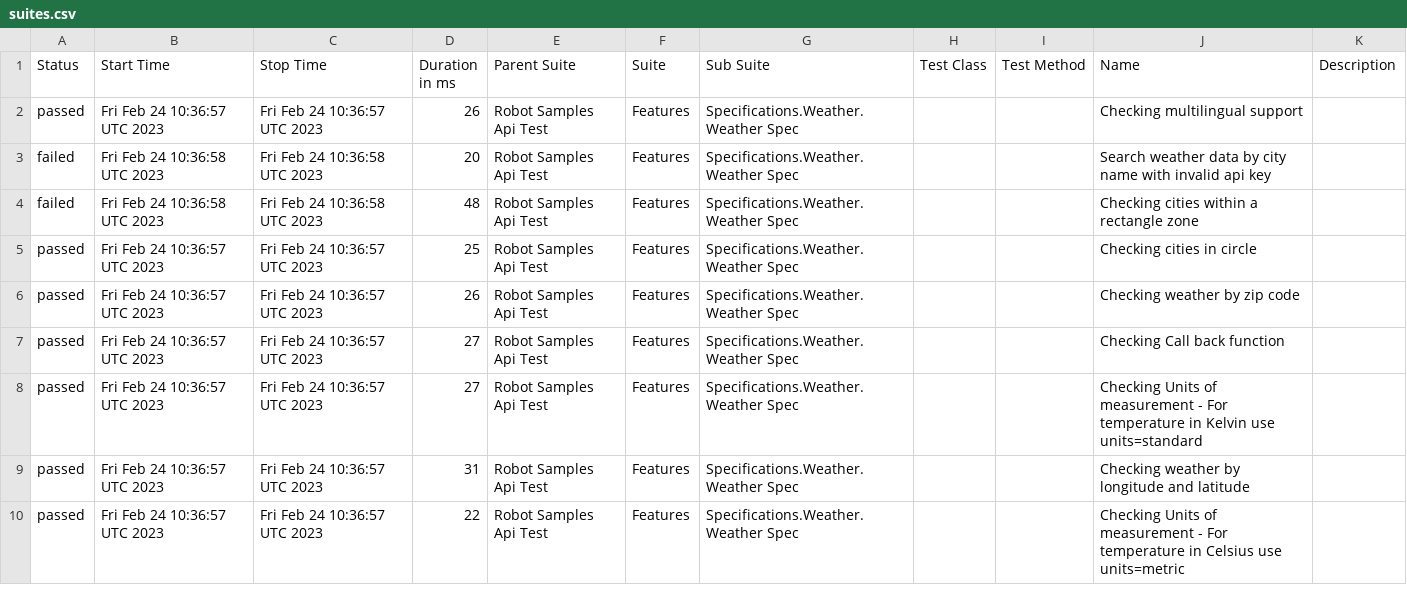
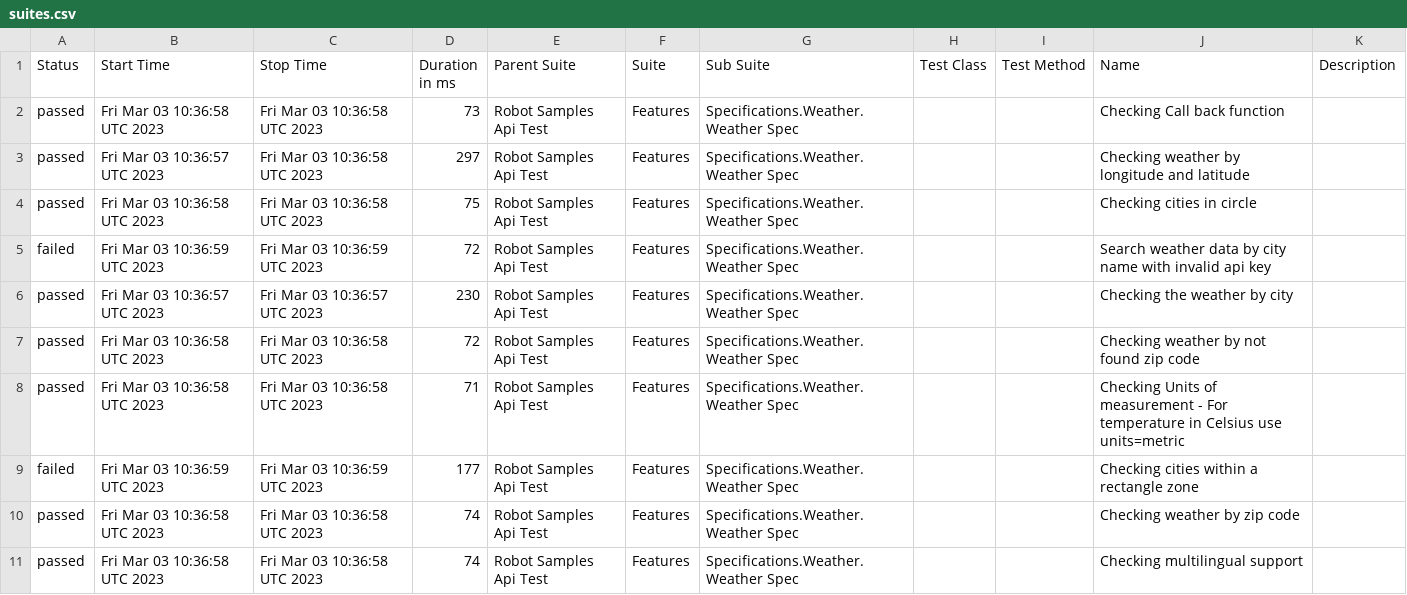
Before and after one commit to reinaldorossetti/robot_samples_api_test, a CSV file: allure-results/data/suites.csv, drawn as a sheet; only a part is shown; the diff covers the shown part only.

```diff
--- a/allure-results/data/suites.csv
+++ b/allure-results/data/suites.csv
@@ -1,10 +1,11 @@
 "Status","Start Time","Stop Time","Duration in ms","Parent Suite","Suite","Sub Suite","Test Class","Test Method","Name","Description"
-"passed","Fri Feb 24 10:36:57 UTC 2023","Fri Feb 24 10:36:57 UTC 2023","26","Robot Samples Api Test","Features","Specifications.Weather.Weather Spec","","","Checking multilingual support",""
-"failed","Fri Feb 24 10:36:58 UTC 2023","Fri Feb 24 10:36:58 UTC 2023","20","Robot Samples Api Test","Features","Specifications.Weather.Weather Spec","","","Search weather data by city name with invalid api key",""
-"failed","Fri Feb 24 10:36:58 UTC 2023","Fri Feb 24 10:36:58 UTC 2023","48","Robot Samples Api Test","Features","Specifications.Weather.Weather Spec","","","Checking cities within a rectangle zone",""
-"passed","Fri Feb 24 10:36:57 UTC 2023","Fri Feb 24 10:36:57 UTC 2023","25","Robot Samples Api Test","Features","Specifications.Weather.Weather Spec","","","Checking cities in circle",""
-"passed","Fri Feb 24 10:36:57 UTC 2023","Fri Feb 24 10:36:57 UTC 2023","26","Robot Samples Api Test","Features","Specifications.Weather.Weather Spec","","","Checking weather by zip code",""
-"passed","Fri Feb 24 10:36:57 UTC 2023","Fri Feb 24 10:36:57 UTC 2023","27","Robot Samples Api Test","Features","Specifications.Weather.Weather Spec","","","Checking Call back function",""
-"passed","Fri Feb 24 10:36:57 UTC 2023","Fri Feb 24 10:36:57 UTC 2023","27","Robot Samples Api Test","Features","Specifications.Weather.Weather Spec","","","Checking Units of measurement - For temperature in Kelvin use units=standard",""
-"passed","Fri Feb 24 10:36:57 UTC 2023","Fri Feb 24 10:36:57 UTC 2023","31","Robot Samples Api Test","Features","Specifications.Weather.Weather Spec","","","Checking weather by longitude and latitude",""
-"passed","Fri Feb 24 10:36:57 UTC 2023","Fri Feb 24 10:36:57 UTC 2023","22","Robot Samples Api Test","Features","Specifications.Weather.Weather Spec","","","Checking Units of measurement - For temperature in Celsius use units=metric",""
+"passed","Fri Mar 03 10:36:58 UTC 2023","Fri Mar 03 10:36:58 UTC 2023","73","Robot Samples Api Test","Features","Specifications.Weather.Weather Spec","","","Checking Call back function",""
+"passed","Fri Mar 03 10:36:57 UTC 2023","Fri Mar 03 10:36:58 UTC 2023","297","Robot Samples Api Test","Features","Specifications.Weather.Weather Spec","","","Checking weather by longitude and latitude",""
+"passed","Fri Mar 03 10:36:58 UTC 2023","Fri Mar 03 10:36:58 UTC 2023","75","Robot Samples Api Test","Features","Specifications.Weather.Weather Spec","","","Checking cities in circle",""
+"failed","Fri Mar 03 10:36:59 UTC 2023","Fri Mar 03 10:36:59 UTC 2023","72","Robot Samples Api Test","Features","Specifications.Weather.Weather Spec","","","Search weather data by city name with invalid api key",""
+"passed","Fri Mar 03 10:36:57 UTC 2023","Fri Mar 03 10:36:57 UTC 2023","230","Robot Samples Api Test","Features","Specifications.Weather.Weather Spec","","","Checking the weather by city",""
+"passed","Fri Mar 03 10:36:58 UTC 2023","Fri Mar 03 10:36:58 UTC 2023","72","Robot Samples Api Test","Features","Specifications.Weather.Weather Spec","","","Checking weather by not found zip code",""
+"passed","Fri Mar 03 10:36:58 UTC 2023","Fri Mar 03 10:36:58 UTC 2023","71","Robot Samples Api Test","Features","Specifications.Weather.Weather Spec","","","Checking Units of measurement - For temperature in Celsius use units=metric",""
+"failed","Fri Mar 03 10:36:59 UTC 2023","Fri Mar 03 10:36:59 UTC 2023","177","Robot Samples Api Test","Features","Specifications.Weather.Weather Spec","","","Checking cities within a rectangle zone",""
+"passed","Fri Mar 03 10:36:58 UTC 2023","Fri Mar 03 10:36:58 UTC 2023","74","Robot Samples Api Test","Features","Specifications.Weather.Weather Spec","","","Checking weather by zip code",""
+"passed","Fri Mar 03 10:36:58 UTC 2023","Fri Mar 03 10:36:58 UTC 2023","74","Robot Samples Api Test","Features","Specifications.Weather.Weather Spec","","","Checking multilingual support",""
```
Also changed, not shown: 1 removed row and 11 edited cells elsewhere in this file, 44 other files.
